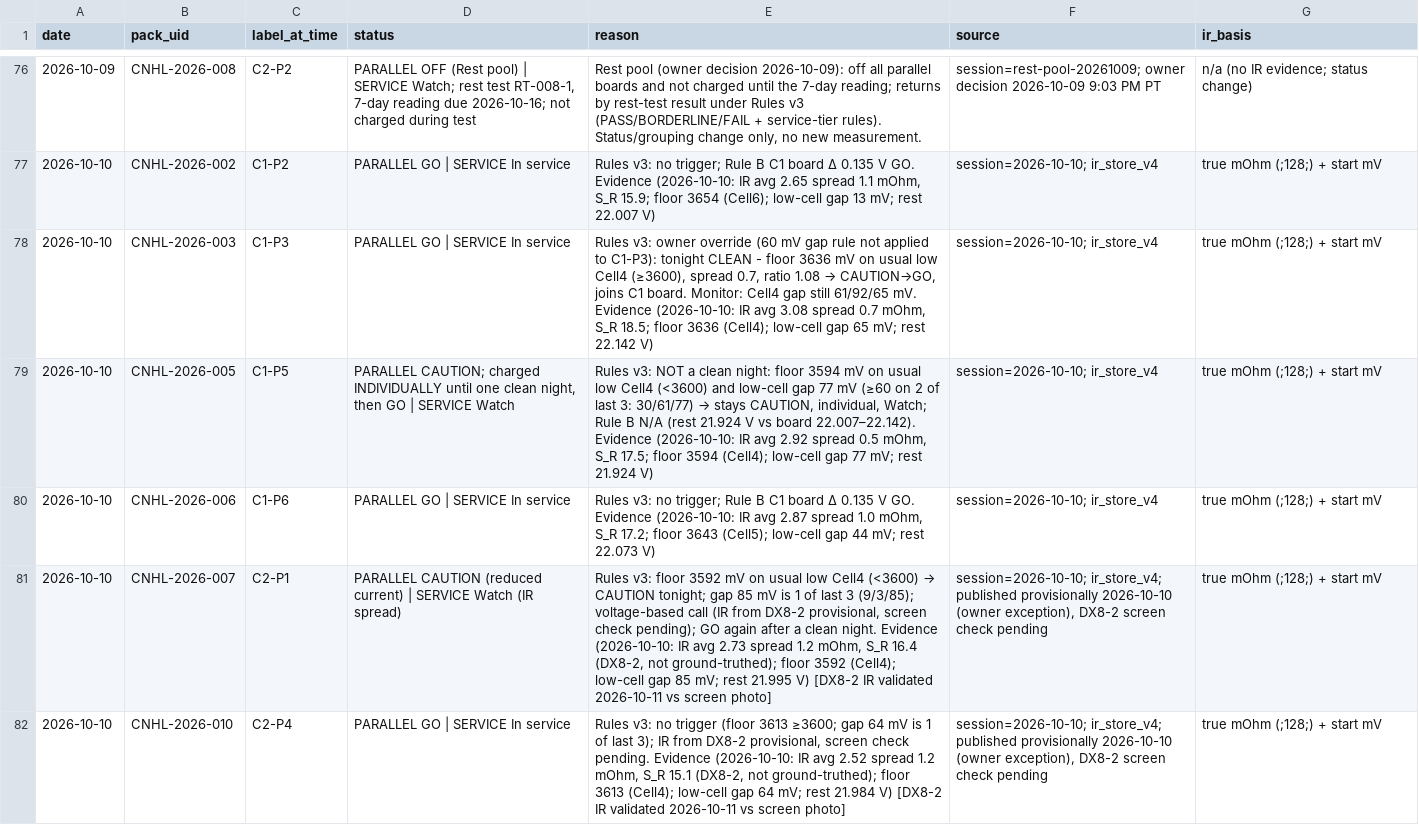
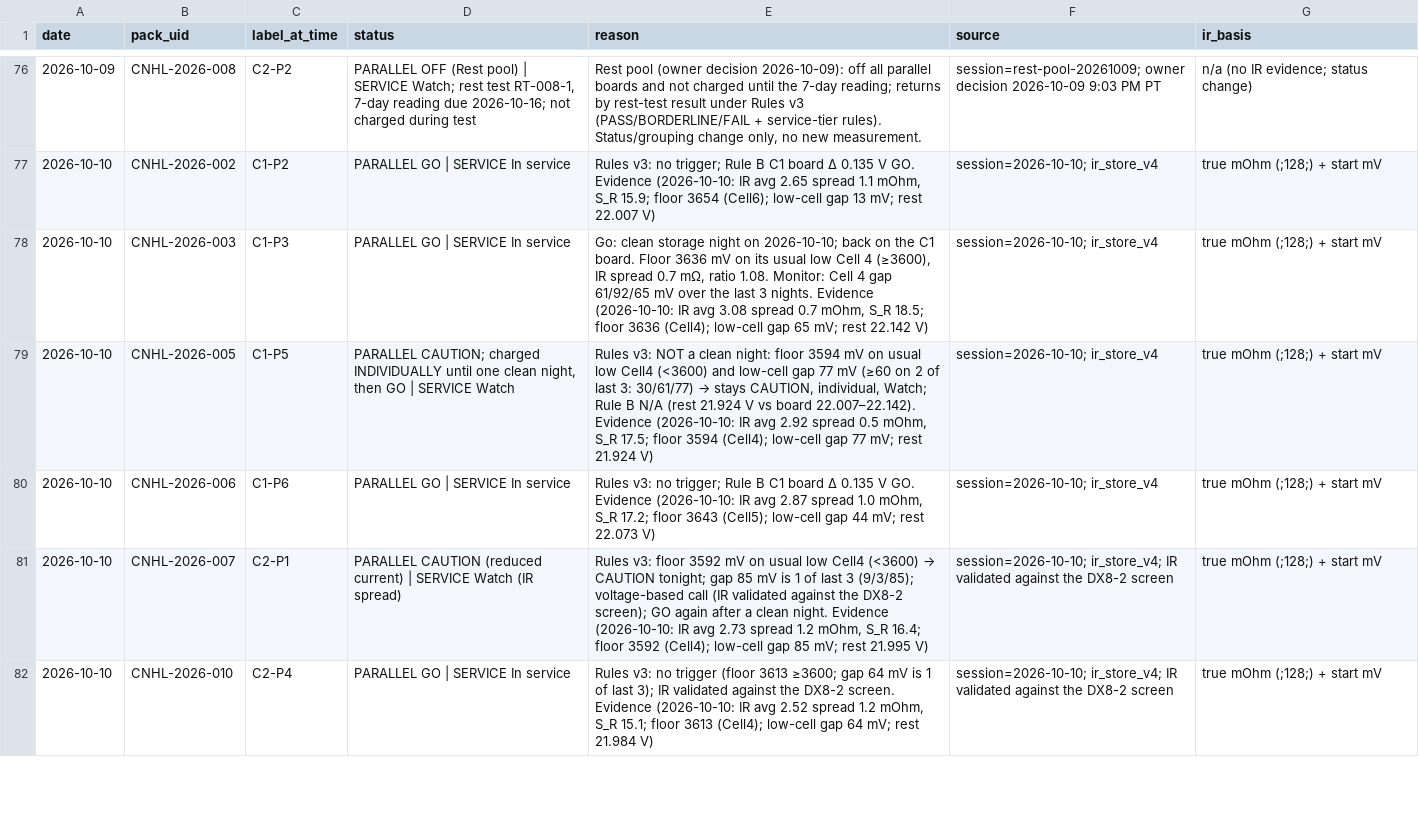
Before and after one commit to crpearson/site, a CSV file: data/v2/status_calls.csv, drawn as a sheet; only a part is shown, gaps mark what is left out; the diff covers the shown part only; the diff names each change by its address in the sheet, - before the commit and + after, or states it on an @@ line.

```diff
--- a/data/v2/status_calls.csv
+++ b/data/v2/status_calls.csv
@@ E78 (reason): Rules v3: owner override (60 mV gap rule not applied to C1-P3): tonight CLEAN - floor 3636 mV on usual low Cell4 (≥3600), spread 0.7, ratio 1.08 → CAUTION→GO, joins C1 board. Monitor: Cell4 gap still 61/92/65 mV. Evidence (2026-10-10:… → Go: clean storage night on 2026-10-10; back on the C1 board. Floor 3636 mV on its usual low Cell 4 (≥3600), IR spread 0.7 mΩ, ratio 1.08. Monitor: Cell 4 gap 61/92/65 mV over the last 3 nights. Evidence (2026-10-10:… @@
-E81 (reason): …call (IR from DX8-2 provisional, screen check pending); GO again after a clean night. Evidence (2026-10-10: IR avg 2.73 spread 1.2 mOhm, S_R 16.4 (DX8-2, not ground-truthed); floor 3592 (Cell4); low-cell gap 85 mV; rest 21.995 V) [DX8-2 IR validated 2026-10-11 vs screen photo]
+E81 (reason): …call (IR validated against the DX8-2 screen); GO again after a clean night. Evidence (2026-10-10: IR avg 2.73 spread 1.2 mOhm, S_R 16.4; floor 3592 (Cell4); low-cell gap 85 mV; rest 21.995 V)
-F81:F82 (source): session=2026-10-10; ir_store_v4; published provisionally 2026-10-10 (owner exception), DX8-2 screen check pending
+F81:F82 (source): session=2026-10-10; ir_store_v4; IR validated against the DX8-2 screen
-E82 (reason): …3); IR from DX8-2 provisional, screen check pending. Evidence (2026-10-10: IR avg 2.52 spread 1.2 mOhm, S_R 15.1 (DX8-2, not ground-truthed); floor 3613 (Cell4); low-cell gap 64 mV; rest 21.984 V) [DX8-2 IR validated 2026-10-11 vs screen photo]
+E82 (reason): …3); IR validated against the DX8-2 screen. Evidence (2026-10-10: IR avg 2.52 spread 1.2 mOhm, S_R 15.1; floor 3613 (Cell4); low-cell gap 64 mV; rest 21.984 V)
```
Also changed, not shown: 16 edited cells elsewhere in this file, data/v2/ir_store_v2.public.csv, data/v2/ir_store_v4.public.csv, 16 other files.
